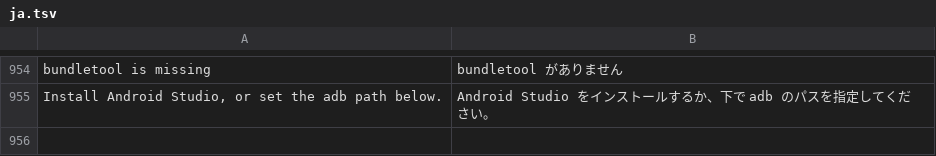
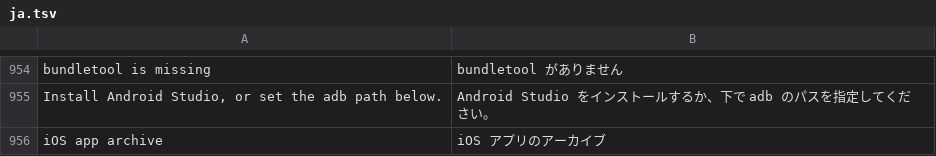
Before and after one commit to mateussmeneses/craft-anything-mobile, a TSV file: crates/ui-egui/src/ja.tsv, drawn as a sheet; only a part is shown, gaps mark what is left out; the diff names each change by its address in the sheet, - before the commit and + after, or states it on an @@ line.

```diff
--- a/crates/ui-egui/src/ja.tsv
+++ b/crates/ui-egui/src/ja.tsv
+row 956: iOS app archive | iOS アプリのアーカイブ
```
Also changed, not shown: crates/ui-egui/src/fr.tsv, crates/ui-egui/src/i18n/ka.tsv, 21 other files.
